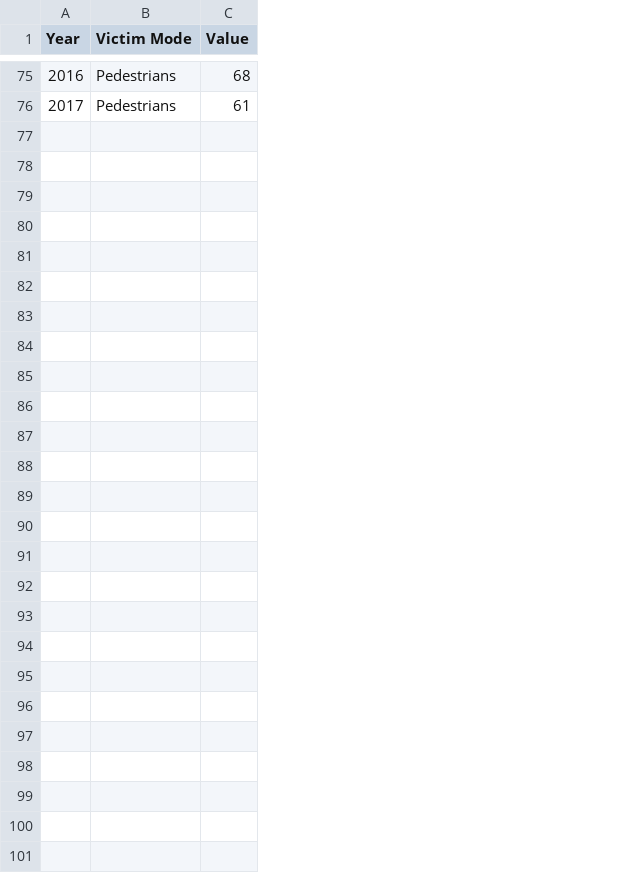
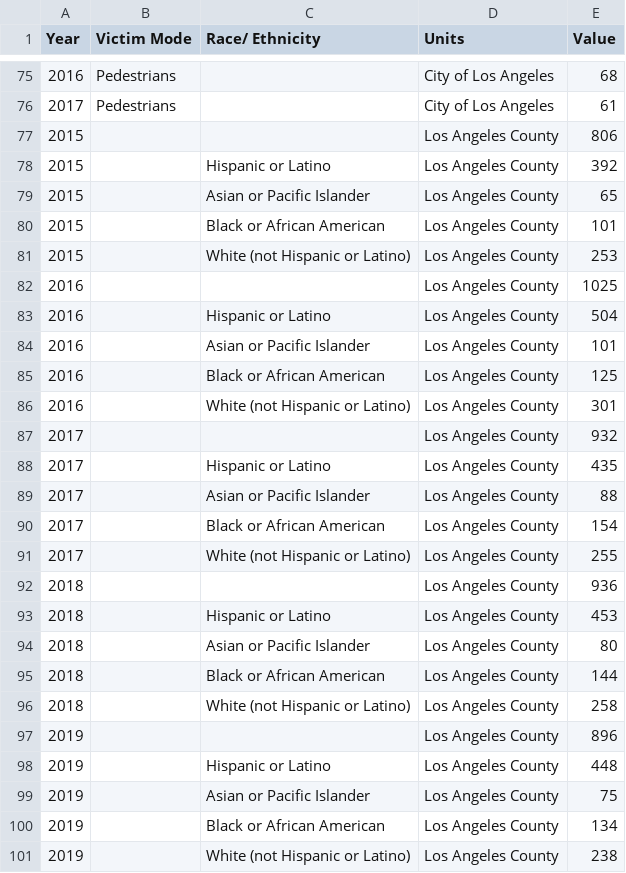
Before and after one commit to CityOfLosAngeles/open-sdg-data-starter, a CSV file: data/indicator_3-6-1.csv, drawn as a sheet; only a part is shown, gaps mark what is left out; the diff names each change by its address in the sheet, - before the commit and + after, or states it on an @@ line.

Commit message:
Update indicator_3-6-1.csv

```diff
--- a/data/indicator_3-6-1.csv
+++ b/data/indicator_3-6-1.csv
+column C (Race/ Ethnicity), empty
+column D (Units), rows 75-76: City of Los Angeles | City of Los Angeles
+row 77: 2015 |  |  | Los Angeles County | 806
+row 78: 2015 |  | Hispanic or Latino | Los Angeles County | 392
+row 79: 2015 |  | Asian or Pacific Islander | Los Angeles County | 65
+row 80: 2015 |  | Black or African American | Los Angeles County | 101
+row 81: 2015 |  | White (not Hispanic or Latino) | Los Angeles County | 253
+row 82: 2016 |  |  | Los Angeles County | 1025
+row 83: 2016 |  | Hispanic or Latino | Los Angeles County | 504
+row 84: 2016 |  | Asian or Pacific Islander | Los Angeles County | 101
+row 85: 2016 |  | Black or African American | Los Angeles County | 125
+row 86: 2016 |  | White (not Hispanic or Latino) | Los Angeles County | 301
+row 87: 2017 |  |  | Los Angeles County | 932
+row 88: 2017 |  | Hispanic or Latino | Los Angeles County | 435
+row 89: 2017 |  | Asian or Pacific Islander | Los Angeles County | 88
+row 90: 2017 |  | Black or African American | Los Angeles County | 154
+row 91: 2017 |  | White (not Hispanic or Latino) | Los Angeles County | 255
+row 92: 2018 |  |  | Los Angeles County | 936
+row 93: 2018 |  | Hispanic or Latino | Los Angeles County | 453
+row 94: 2018 |  | Asian or Pacific Islander | Los Angeles County | 80
+row 95: 2018 |  | Black or African American | Los Angeles County | 144
+row 96: 2018 |  | White (not Hispanic or Latino) | Los Angeles County | 258
+row 97: 2019 |  |  | Los Angeles County | 896
+row 98: 2019 |  | Hispanic or Latino | Los Angeles County | 448
+row 99: 2019 |  | Asian or Pacific Islander | Los Angeles County | 75
+row 100: 2019 |  | Black or African American | Los Angeles County | 134
+row 101: 2019 |  | White (not Hispanic or Latino) | Los Angeles County | 238
```
